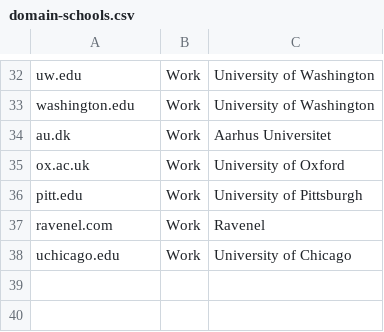
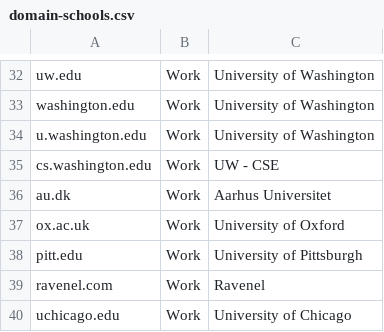
Before and after one commit to GeeLaw/PowerShellThingies, a CSV file: scripts/NormaliseOutlookContacts/domain-schools.csv, drawn as a sheet; only a part is shown, gaps mark what is left out; the diff names each change by its address in the sheet, - before the commit and + after, or states it on an @@ line.

Commit message:
Add domain for UW CSE. Fix similarity condition.

```diff
--- a/scripts/NormaliseOutlookContacts/domain-schools.csv
+++ b/scripts/NormaliseOutlookContacts/domain-schools.csv
+row 34: u.washington.edu | Work | University of Washington
+row 35: cs.washington.edu | Work | UW - CSE
```
Also changed, not shown: 1 other file.
